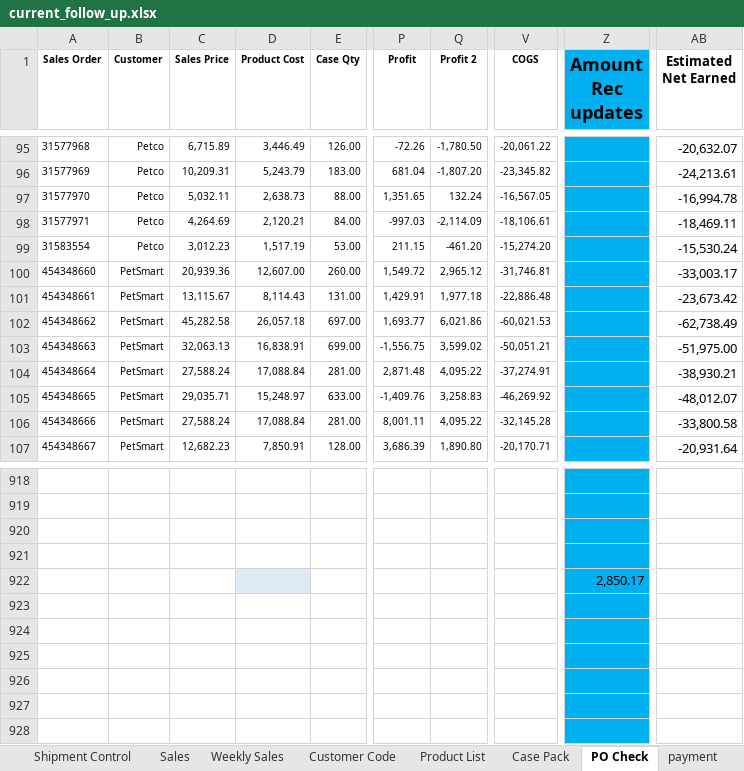
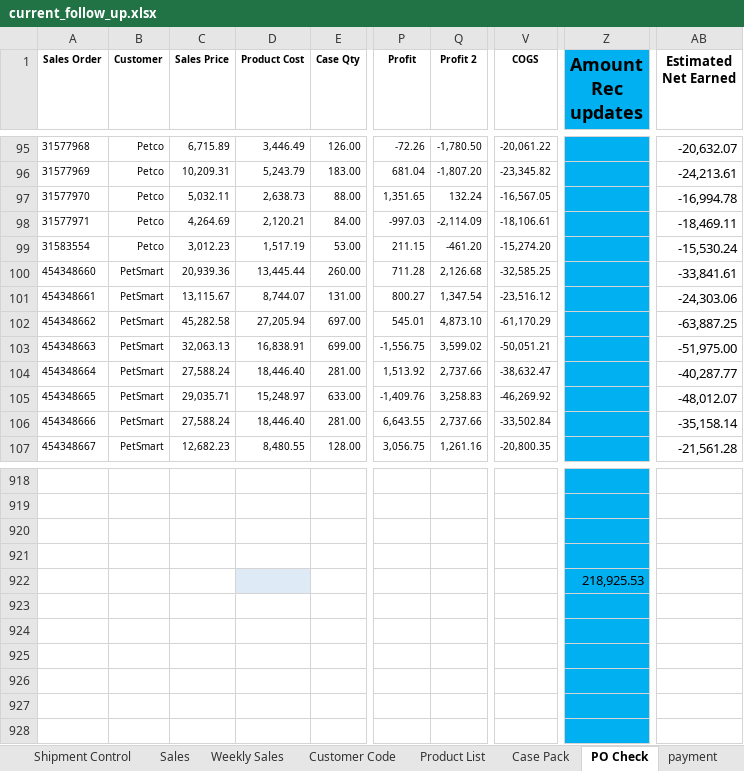
Before and after one commit to nicolechu111111-lgtm/scm-risk-dashboard, an Excel workbook: data/current_follow_up.xlsx, sheet PO Check, drawn as a sheet; only a part is shown, gaps mark what is left out; values as stored, in another font and other column widths than the file's, no borders; conditional formats not drawn; the diff covers the shown part only; the diff names each change by its address in the sheet, - before the commit and + after, or states it on an @@ line.

```diff
--- a/data/current_follow_up.xlsx (sheet PO Check)
+++ b/data/current_follow_up.xlsx (sheet PO Check)
-D100 (Product Cost): 12,607.00
+D100 (Product Cost): 13,445.44
-P100 (Profit): 1,549.72
+P100 (Profit): 711.28
-Q100 (Profit 2): 2,965.12
+Q100 (Profit 2): 2,126.68
-V100 (COGS): -31,746.81
+V100 (COGS): -32,585.25
-AB100 (Estimated Net Earned): -33,003.17
+AB100 (Estimated Net Earned): -33,841.61
-D101 (Product Cost): 8,114.43
+D101 (Product Cost): 8,744.07
-P101 (Profit): 1,429.91
+P101 (Profit): 800.27
-Q101 (Profit 2): 1,977.18
+Q101 (Profit 2): 1,347.54
-V101 (COGS): -22,886.48
+V101 (COGS): -23,516.12
-AB101 (Estimated Net Earned): -23,673.42
+AB101 (Estimated Net Earned): -24,303.06
-D102 (Product Cost): 26,057.18
+D102 (Product Cost): 27,205.94
-P102 (Profit): 1,693.77
+P102 (Profit): 545.01
-Q102 (Profit 2): 6,021.86
+Q102 (Profit 2): 4,873.10
-V102 (COGS): -60,021.53
+V102 (COGS): -61,170.29
-AB102 (Estimated Net Earned): -62,738.49
+AB102 (Estimated Net Earned): -63,887.25
-D104 (Product Cost): 17,088.84
+D104 (Product Cost): 18,446.40
-P104 (Profit): 2,871.48
+P104 (Profit): 1,513.92
-Q104 (Profit 2): 4,095.22
+Q104 (Profit 2): 2,737.66
-V104 (COGS): -37,274.91
+V104 (COGS): -38,632.47
-AB104 (Estimated Net Earned): -38,930.21
+AB104 (Estimated Net Earned): -40,287.77
-D106 (Product Cost): 17,088.84
+D106 (Product Cost): 18,446.40
-P106 (Profit): 8,001.11
+P106 (Profit): 6,643.55
-Q106 (Profit 2): 4,095.22
+Q106 (Profit 2): 2,737.66
-V106 (COGS): -32,145.28
+V106 (COGS): -33,502.84
-AB106 (Estimated Net Earned): -33,800.58
+AB106 (Estimated Net Earned): -35,158.14
-D107 (Product Cost): 7,850.91
+D107 (Product Cost): 8,480.55
-P107 (Profit): 3,686.39
+P107 (Profit): 3,056.75
-Q107 (Profit 2): 1,890.80
+Q107 (Profit 2): 1,261.16
-V107 (COGS): -20,170.71
+V107 (COGS): -20,800.35
-AB107 (Estimated Net Earned): -20,931.64
+AB107 (Estimated Net Earned): -21,561.28
-Z922 (Amount Rec updates): 2,850.17
+Z922 (Amount Rec updates): 218,925.53
```
Also changed, not shown: 61 edited cells elsewhere in this sheet, sheet Sales, sheet Sum, sheet Product List, sheet Purchase, sheet Shipment Control.
